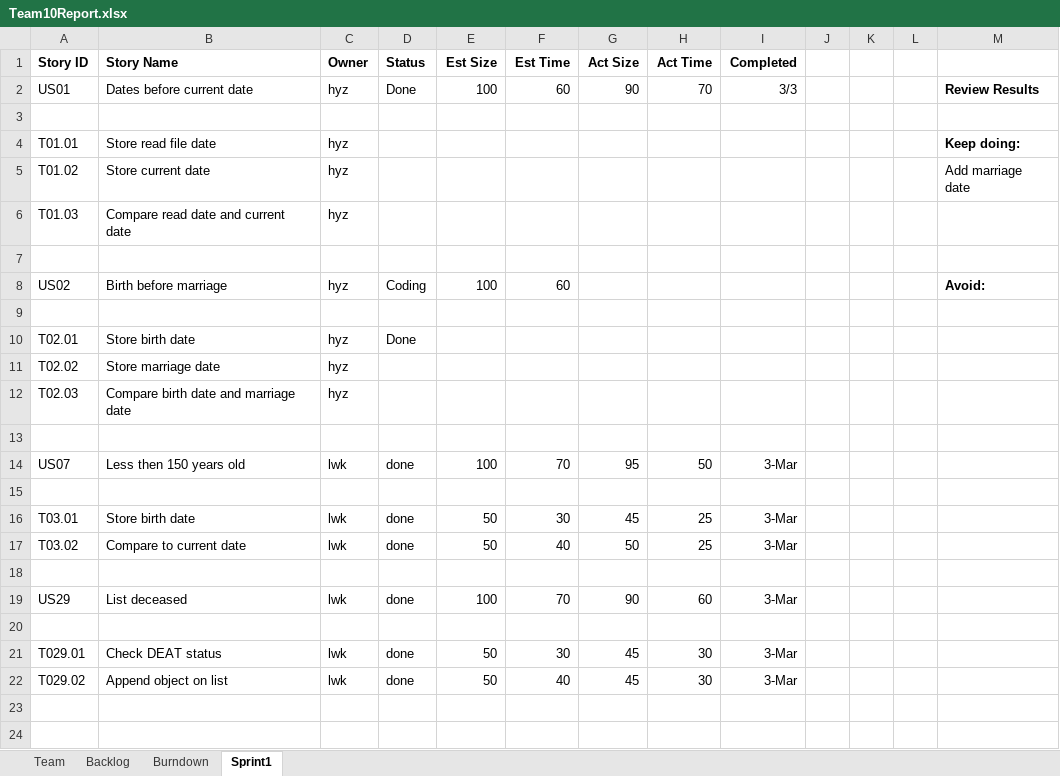
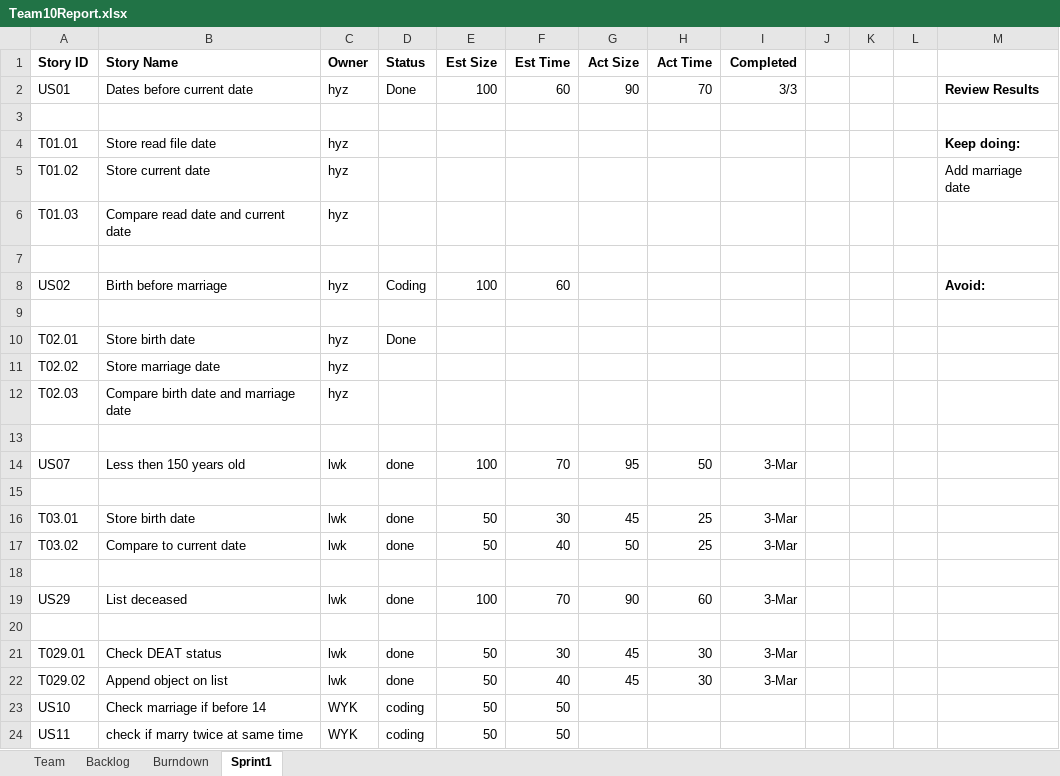
Before and after one commit to konglingwengit/SSW-555-A-Project-3, an Excel workbook: Team10Report.xlsx, sheet Sprint1, drawn as a sheet; values as stored, in another font and other column widths than the file's, no borders; the diff names each change by its address in the sheet, - before the commit and + after, or states it on an @@ line.

Commit message:
freshed the planning sheet

```diff
--- a/Team10Report.xlsx (sheet Sprint1)
+++ b/Team10Report.xlsx (sheet Sprint1)
+row 23: US10 | Check marriage if before 14 | WYK | coding | 50 | 50
+row 24: US11 | check if marry twice at same time | WYK | coding | 50 | 50
```
